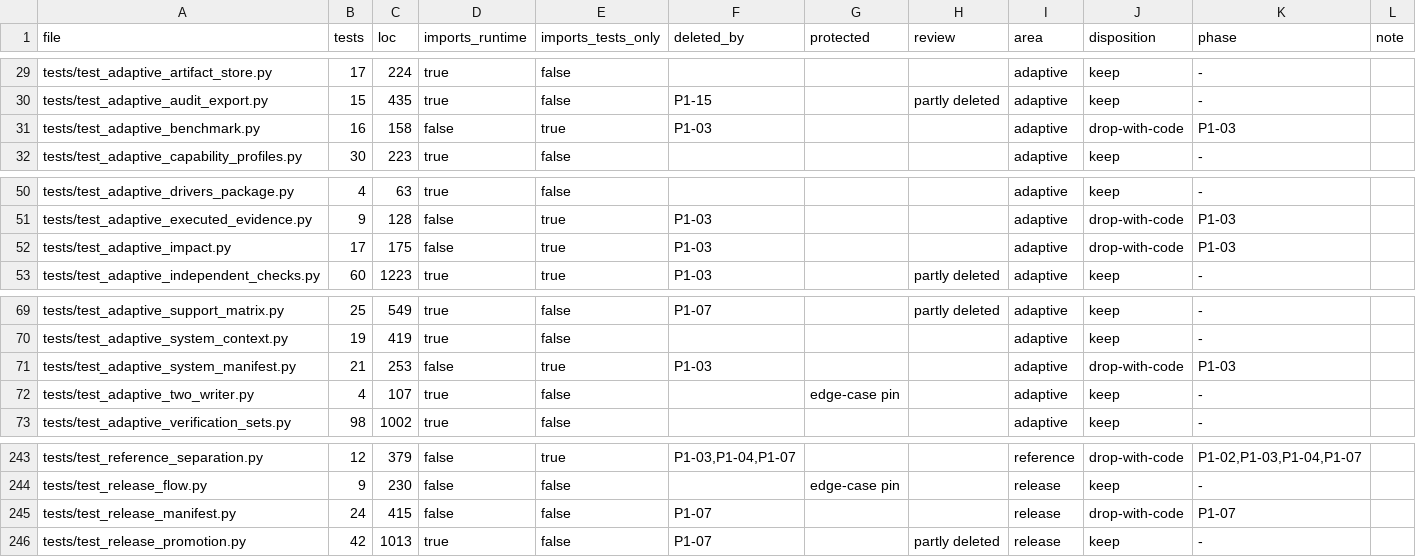
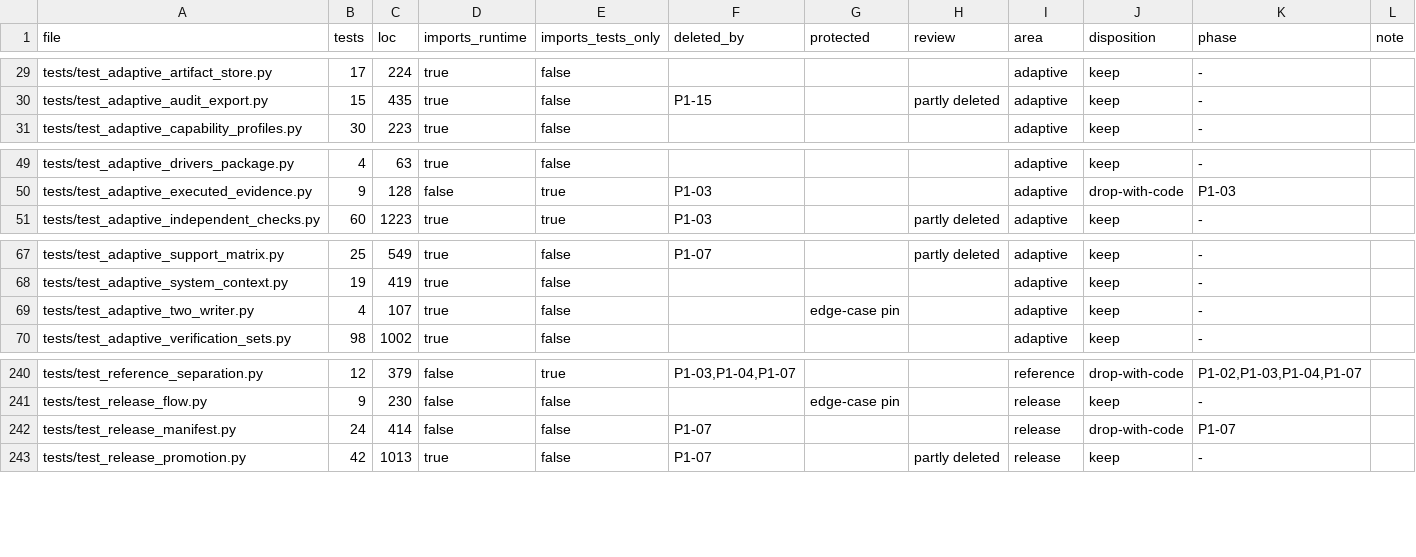
Before and after one commit to forcewake/forge, a CSV file: docs/roadmap/2026-09-29-simplification/test-ledger.csv, drawn as a sheet; only a part is shown, gaps mark what is left out.

Commit message:
refactor: remove synthetic topology and benchmark models (P1-03C)

```diff
--- a/docs/roadmap/2026-09-29-simplification/test-ledger.csv
+++ b/docs/roadmap/2026-09-29-simplification/test-ledger.csv
@@ -30,3 +30,2 @@ tests/test_adaptive_artifact_store.py,17,224,true,false,,,,adaptive,keep,-,
 tests/test_adaptive_audit_export.py,15,435,true,false,P1-15,,partly deleted,adaptive,keep,-,
-tests/test_adaptive_benchmark.py,16,158,false,true,P1-03,,,adaptive,drop-with-code,P1-03,
 tests/test_adaptive_capability_profiles.py,30,223,true,false,,,,adaptive,keep,-,
@@ -51,3 +50,2 @@ tests/test_adaptive_drivers_package.py,4,63,true,false,,,,adaptive,keep,-,
 tests/test_adaptive_executed_evidence.py,9,128,false,true,P1-03,,,adaptive,drop-with-code,P1-03,
-tests/test_adaptive_impact.py,17,175,false,true,P1-03,,,adaptive,drop-with-code,P1-03,
 tests/test_adaptive_independent_checks.py,60,1223,true,true,P1-03,,partly deleted,adaptive,keep,-,
@@ -70,3 +68,2 @@ tests/test_adaptive_support_matrix.py,25,549,true,false,P1-07,,partly deleted,ad
 tests/test_adaptive_system_context.py,19,419,true,false,,,,adaptive,keep,-,
-tests/test_adaptive_system_manifest.py,21,253,false,true,P1-03,,,adaptive,drop-with-code,P1-03,
 tests/test_adaptive_two_writer.py,4,107,true,false,,edge-case pin,,adaptive,keep,-,
@@ -244,3 +241,3 @@ tests/test_reference_separation.py,12,379,false,true,"P1-03,P1-04,P1-07",,,refer
 tests/test_release_flow.py,9,230,false,false,,edge-case pin,,release,keep,-,
-tests/test_release_manifest.py,24,415,false,false,P1-07,,,release,drop-with-code,P1-07,
+tests/test_release_manifest.py,24,414,false,false,P1-07,,,release,drop-with-code,P1-07,
 tests/test_release_promotion.py,42,1013,true,false,P1-07,,partly deleted,release,keep,-,
```
Also changed, not shown: 10 other files.
